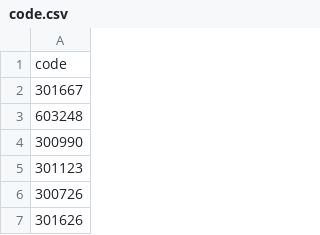
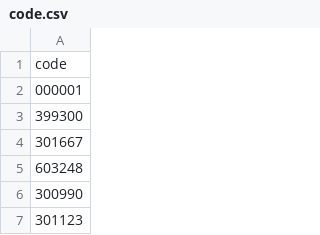
Before and after one commit to zhh722/stock-sync, a CSV file: code.csv, drawn as a sheet; only a part is shown; the shorter side is filled out with more unchanged rows.

Commit message:
增加沪指和沪深300

```diff
--- a/code.csv
+++ b/code.csv
@@ -1,2 +1,4 @@
 code
+000001
+399300
 301667
```
